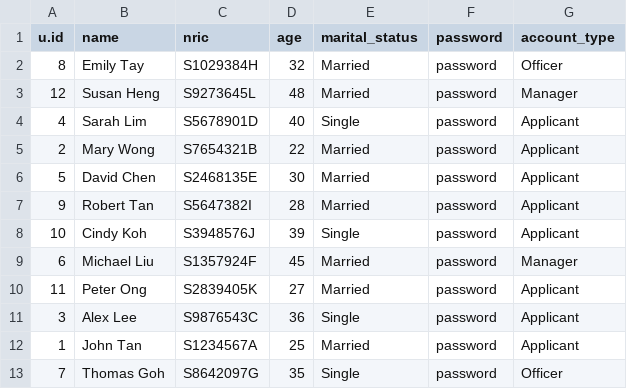
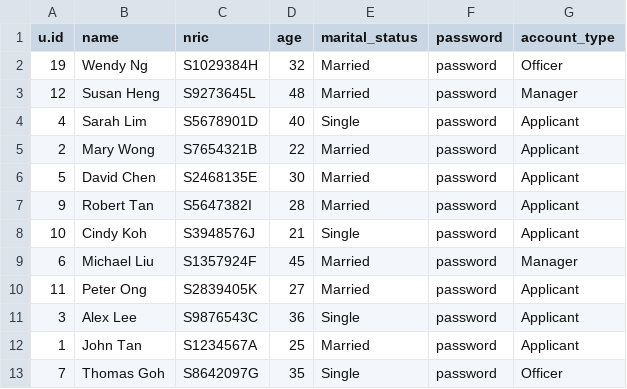
Before and after one commit to ngzhiwei517/SC2002-SCE2-Group-5, a CSV file: out/production/btoSystem/ApplicantList.csv, drawn as a sheet.

```diff
--- a/out/production/btoSystem/ApplicantList.csv
+++ b/out/production/btoSystem/ApplicantList.csv
@@ -1,3 +1,3 @@
 u.id,name,nric,age,marital_status,password,account_type
-8,Emily Tay,S1029384H,32,Married,password,Officer
+19,Wendy Ng,S1029384H,32,Married,password,Officer
 12,Susan Heng,S9273645L,48,Married,password,Manager
@@ -7,3 +7,3 @@ u.id,name,nric,age,marital_status,password,account_type
 9,Robert Tan,S5647382I,28,Married,password,Applicant
-10,Cindy Koh,S3948576J,39,Single,password,Applicant
+10,Cindy Koh,S3948576J,21,Single,password,Applicant
 6,Michael Liu,S1357924F,45,Married,password,Manager
```
Also changed, not shown: out/production/btoSystem/ApplicationList.csv, out/production/btoSystem/EnquiryList.csv, 13 other files.
